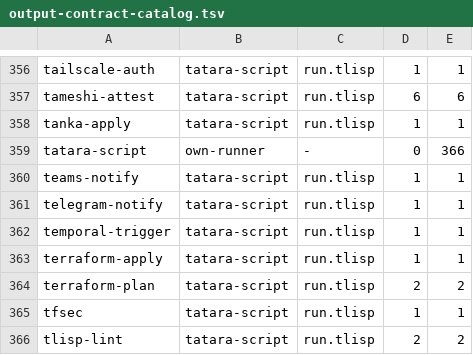
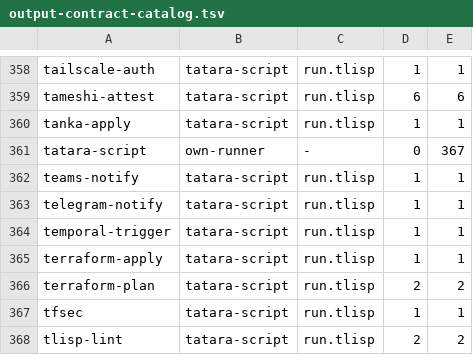
Before and after one commit to pleme-io/actions, a TSV file: output-contract-catalog.tsv, drawn as a sheet; only a part is shown, gaps mark what is left out; the diff covers the shown part only.

```diff
--- a/output-contract-catalog.tsv
+++ b/output-contract-catalog.tsv
@@ -358,3 +360,3 @@ tameshi-attest	tatara-script	run.tlisp	6	6
 tanka-apply	tatara-script	run.tlisp	1	1
-tatara-script	own-runner	-	0	366
+tatara-script	own-runner	-	0	367
 teams-notify	tatara-script	run.tlisp	1	1
```
Also changed, not shown: 5 added rows and 4 edited cells elsewhere in this file, 1 other file.
